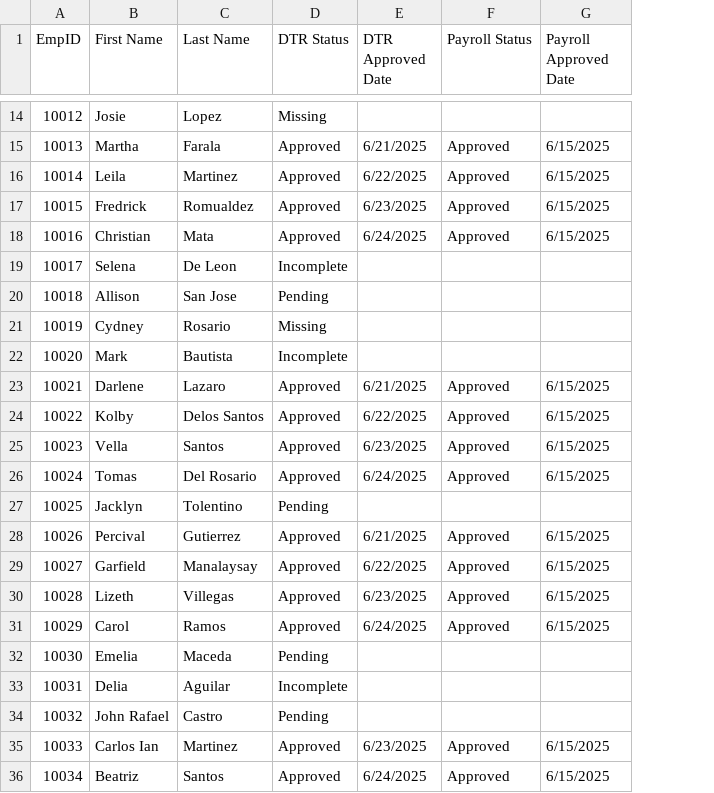
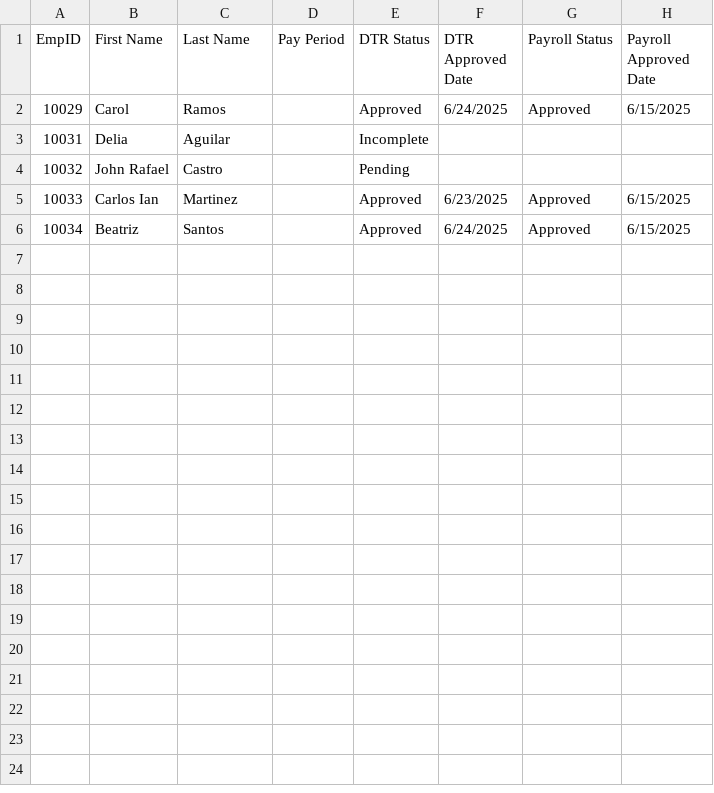
Before and after one commit to TheAlgorithmov/MO-IT103-MotorPH, a CSV file: MotorPHPayrollGR/src/com/csv/DTR/DTRPayrollStatus.csv, drawn as a sheet; only a part is shown, gaps mark what is left out; removed rows and columns are numbered as before the commit, all else as after; the diff covers the shown part only; the diff names each change by its address in the sheet, - before the commit and + after, or states it on an @@ line.

```diff
--- a/MotorPHPayrollGR/src/com/csv/DTR/DTRPayrollStatus.csv
+++ b/MotorPHPayrollGR/src/com/csv/DTR/DTRPayrollStatus.csv
+column D (Pay Period), empty
-row 14: 10012 | Josie | Lopez | Missing
-row 15: 10013 | Martha | Farala | Approved | 6/21/2025 | Approved | 6/15/2025
-row 16: 10014 | Leila | Martinez | Approved | 6/22/2025 | Approved | 6/15/2025
-row 17: 10015 | Fredrick | Romualdez | Approved | 6/23/2025 | Approved | 6/15/2025
-row 18: 10016 | Christian | Mata | Approved | 6/24/2025 | Approved | 6/15/2025
-row 19: 10017 | Selena | De Leon | Incomplete
-row 20: 10018 | Allison | San Jose | Pending
-row 21: 10019 | Cydney | Rosario | Missing
-row 22: 10020 | Mark | Bautista | Incomplete
-row 23: 10021 | Darlene | Lazaro | Approved | 6/21/2025 | Approved | 6/15/2025
-row 24: 10022 | Kolby | Delos Santos | Approved | 6/22/2025 | Approved | 6/15/2025
-row 25: 10023 | Vella | Santos | Approved | 6/23/2025 | Approved | 6/15/2025
-row 26: 10024 | Tomas | Del Rosario | Approved | 6/24/2025 | Approved | 6/15/2025
-row 27: 10025 | Jacklyn | Tolentino | Pending
-row 28: 10026 | Percival | Gutierrez | Approved | 6/21/2025 | Approved | 6/15/2025
-row 29: 10027 | Garfield | Manalaysay | Approved | 6/22/2025 | Approved | 6/15/2025
-row 30: 10028 | Lizeth | Villegas | Approved | 6/23/2025 | Approved | 6/15/2025
-row 32: 10030 | Emelia | Maceda | Pending
```
Also changed, not shown: 12 removed rows elsewhere in this file, MotorPHPayrollGR/src/com/csv/EmpDataChangeLogs.csv, MotorPHPayrollGR/src/com/csv/EmployeeData.csv, 15 other files.
